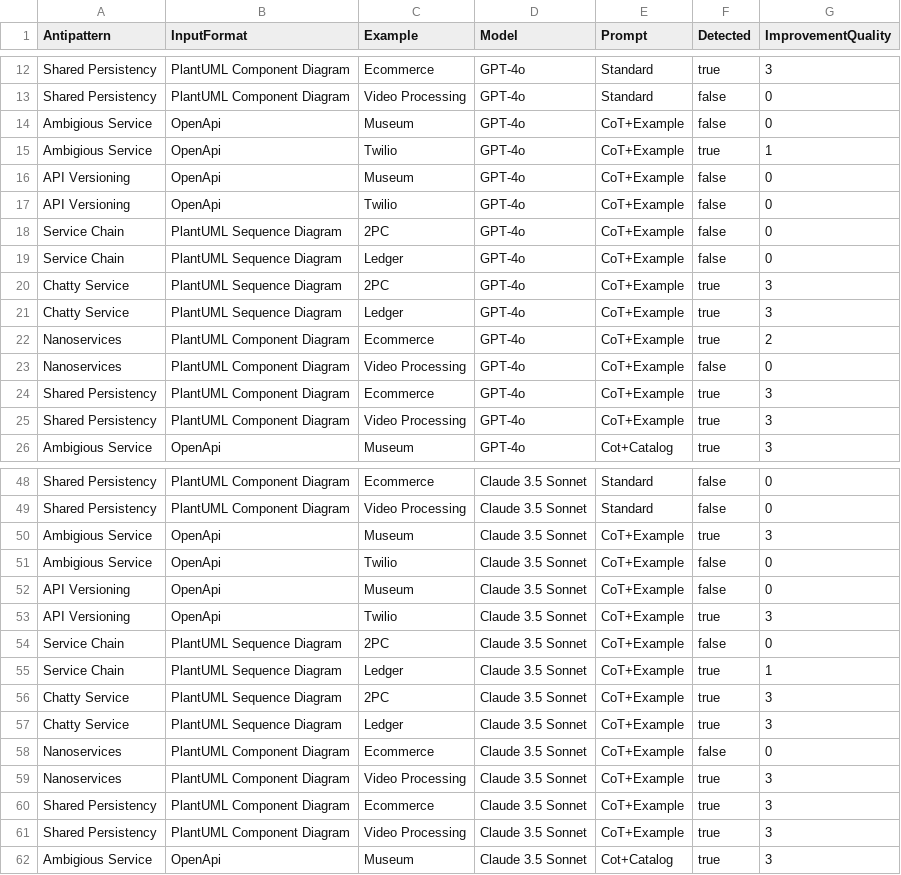
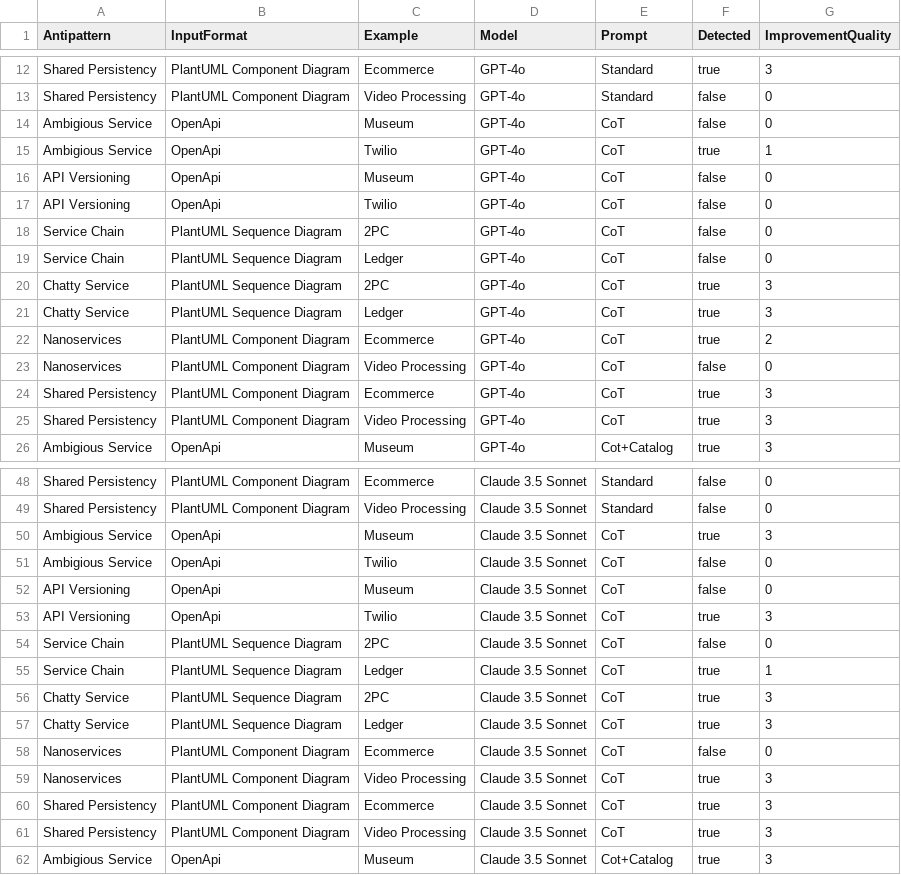
Before and after one commit to fapfaff/ai-detection-of-architectural-antipatterns, a CSV file: evaluation/detection_results.csv, drawn as a sheet; only a part is shown, gaps mark what is left out; the diff covers the shown part only.

Commit message:
update evaluation images

```diff
--- a/evaluation/detection_results.csv
+++ b/evaluation/detection_results.csv
@@ -13,14 +13,14 @@ Shared Persistency,PlantUML Component Diagram,Ecommerce,GPT-4o,Standard,true,3
 Shared Persistency,PlantUML Component Diagram,Video Processing,GPT-4o,Standard,false,0
-Ambigious Service,OpenApi,Museum,GPT-4o,CoT+Example,false,0
-Ambigious Service,OpenApi,Twilio,GPT-4o,CoT+Example,true,1
-API Versioning,OpenApi,Museum,GPT-4o,CoT+Example,false,0
-API Versioning,OpenApi,Twilio,GPT-4o,CoT+Example,false,0
-Service Chain,PlantUML Sequence Diagram,2PC,GPT-4o,CoT+Example,false,0
-Service Chain,PlantUML Sequence Diagram,Ledger,GPT-4o,CoT+Example,false,0
-Chatty Service,PlantUML Sequence Diagram,2PC,GPT-4o,CoT+Example,true,3
-Chatty Service,PlantUML Sequence Diagram,Ledger,GPT-4o,CoT+Example,true,3
-Nanoservices,PlantUML Component Diagram,Ecommerce,GPT-4o,CoT+Example,true,2
-Nanoservices,PlantUML Component Diagram,Video Processing,GPT-4o,CoT+Example,false,0
-Shared Persistency,PlantUML Component Diagram,Ecommerce,GPT-4o,CoT+Example,true,3
-Shared Persistency,PlantUML Component Diagram,Video Processing,GPT-4o,CoT+Example,true,3
+Ambigious Service,OpenApi,Museum,GPT-4o,CoT,false,0
+Ambigious Service,OpenApi,Twilio,GPT-4o,CoT,true,1
+API Versioning,OpenApi,Museum,GPT-4o,CoT,false,0
+API Versioning,OpenApi,Twilio,GPT-4o,CoT,false,0
+Service Chain,PlantUML Sequence Diagram,2PC,GPT-4o,CoT,false,0
+Service Chain,PlantUML Sequence Diagram,Ledger,GPT-4o,CoT,false,0
+Chatty Service,PlantUML Sequence Diagram,2PC,GPT-4o,CoT,true,3
+Chatty Service,PlantUML Sequence Diagram,Ledger,GPT-4o,CoT,true,3
+Nanoservices,PlantUML Component Diagram,Ecommerce,GPT-4o,CoT,true,2
+Nanoservices,PlantUML Component Diagram,Video Processing,GPT-4o,CoT,false,0
+Shared Persistency,PlantUML Component Diagram,Ecommerce,GPT-4o,CoT,true,3
+Shared Persistency,PlantUML Component Diagram,Video Processing,GPT-4o,CoT,true,3
 Ambigious Service,OpenApi,Museum,GPT-4o,Cot+Catalog,true,3
@@ -49,14 +49,14 @@ Shared Persistency,PlantUML Component Diagram,Ecommerce,Claude 3.5 Sonnet,Standa
 Shared Persistency,PlantUML Component Diagram,Video Processing,Claude 3.5 Sonnet,Standard,false,0
-Ambigious Service,OpenApi,Museum,Claude 3.5 Sonnet,CoT+Example,true,3
-Ambigious Service,OpenApi,Twilio,Claude 3.5 Sonnet,CoT+Example,false,0
-API Versioning,OpenApi,Museum,Claude 3.5 Sonnet,CoT+Example,false,0
-API Versioning,OpenApi,Twilio,Claude 3.5 Sonnet,CoT+Example,true,3
-Service Chain,PlantUML Sequence Diagram,2PC,Claude 3.5 Sonnet,CoT+Example,false,0
-Service Chain,PlantUML Sequence Diagram,Ledger,Claude 3.5 Sonnet,CoT+Example,true,1
-Chatty Service,PlantUML Sequence Diagram,2PC,Claude 3.5 Sonnet,CoT+Example,true,3
-Chatty Service,PlantUML Sequence Diagram,Ledger,Claude 3.5 Sonnet,CoT+Example,true,3
-Nanoservices,PlantUML Component Diagram,Ecommerce,Claude 3.5 Sonnet,CoT+Example,false,0
-Nanoservices,PlantUML Component Diagram,Video Processing,Claude 3.5 Sonnet,CoT+Example,true,3
-Shared Persistency,PlantUML Component Diagram,Ecommerce,Claude 3.5 Sonnet,CoT+Example,true,3
-Shared Persistency,PlantUML Component Diagram,Video Processing,Claude 3.5 Sonnet,CoT+Example,true,3
+Ambigious Service,OpenApi,Museum,Claude 3.5 Sonnet,CoT,true,3
+Ambigious Service,OpenApi,Twilio,Claude 3.5 Sonnet,CoT,false,0
+API Versioning,OpenApi,Museum,Claude 3.5 Sonnet,CoT,false,0
+API Versioning,OpenApi,Twilio,Claude 3.5 Sonnet,CoT,true,3
+Service Chain,PlantUML Sequence Diagram,2PC,Claude 3.5 Sonnet,CoT,false,0
+Service Chain,PlantUML Sequence Diagram,Ledger,Claude 3.5 Sonnet,CoT,true,1
+Chatty Service,PlantUML Sequence Diagram,2PC,Claude 3.5 Sonnet,CoT,true,3
+Chatty Service,PlantUML Sequence Diagram,Ledger,Claude 3.5 Sonnet,CoT,true,3
+Nanoservices,PlantUML Component Diagram,Ecommerce,Claude 3.5 Sonnet,CoT,false,0
+Nanoservices,PlantUML Component Diagram,Video Processing,Claude 3.5 Sonnet,CoT,true,3
+Shared Persistency,PlantUML Component Diagram,Ecommerce,Claude 3.5 Sonnet,CoT,true,3
+Shared Persistency,PlantUML Component Diagram,Video Processing,Claude 3.5 Sonnet,CoT,true,3
 Ambigious Service,OpenApi,Museum,Claude 3.5 Sonnet,Cot+Catalog,true,3
```
Also changed, not shown: 12 edited cells elsewhere in this file, 11 other files.
